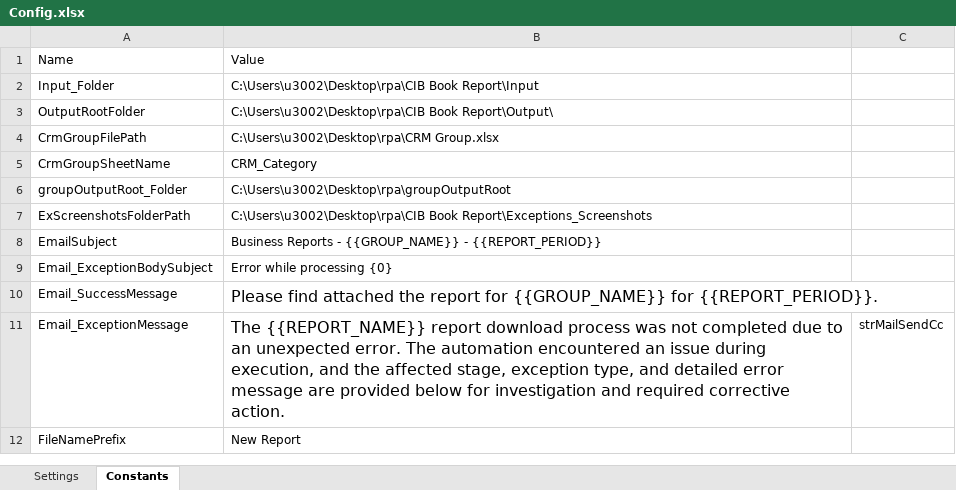
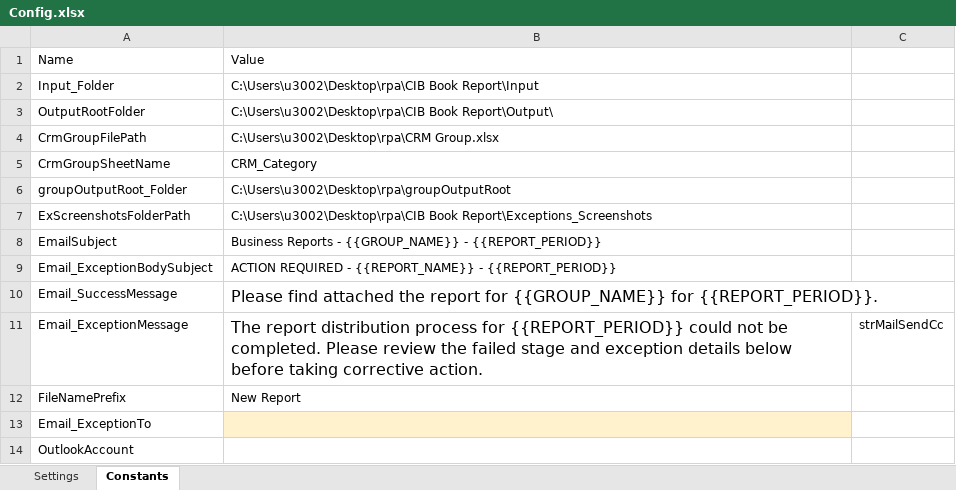
Before and after one commit to n0mks/Nahyan-, an Excel workbook: Config.xlsx, sheet Constants, drawn as a sheet; values as stored, in another font and other column widths than the file's, no borders; the diff names each change by its address in the sheet, - before the commit and + after, or states it on an @@ line.

```diff
--- a/Config.xlsx (sheet Constants)
+++ b/Config.xlsx (sheet Constants)
-B9: Error while processing {0}
+B9: ACTION REQUIRED - {{REPORT_NAME}} - {{REPORT_PERIOD}}
-B11: The {{REPORT_NAME}} report download process was not completed due to an unexpected error. The automation encountered an issue during execution, and the affected stage, exception type, and detailed error message are provided below for investigation and required corrective action.
+B11: The report distribution process for {{REPORT_PERIOD}} could not be completed. Please review the failed stage and exception details below before taking corrective action.
+row 13: Email_ExceptionTo
+row 14: OutlookAccount
```
Also changed, not shown: sheet Settings, 2 other files.
